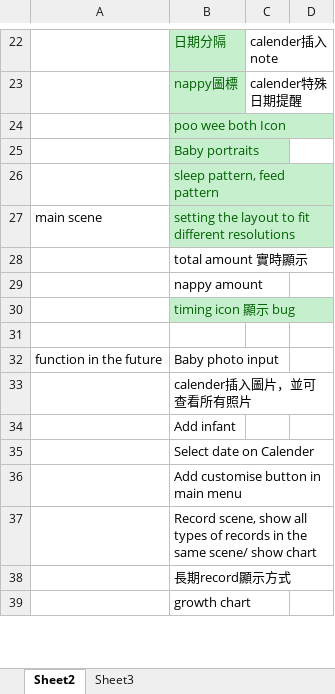
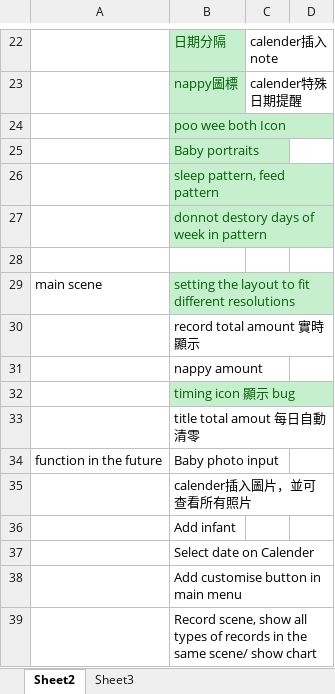
Before and after one commit to TeenYoung/MomoMonitor, an Excel workbook: plan/optimization plan.xlsx, sheet Sheet2, drawn as a sheet; only a part is shown, gaps mark what is left out; the shorter side is filled out with more unchanged rows; values as stored, in another font and other column widths than the file's, no borders; addresses are those after the commit; the diff names each change by its address in the sheet, - before the commit and + after, or states it on an @@ line.

Commit message:
plan

```diff
--- a/plan/optimization plan.xlsx (sheet Sheet2)
+++ b/plan/optimization plan.xlsx (sheet Sheet2)
+row 27:  | donnot destory days of week in pattern
+row 28: (empty)
-B30: total amount 實時顯示
+B30: record total amount 實時顯示
-B33: (empty)
+B33: title total amout 每日自動清零
```
